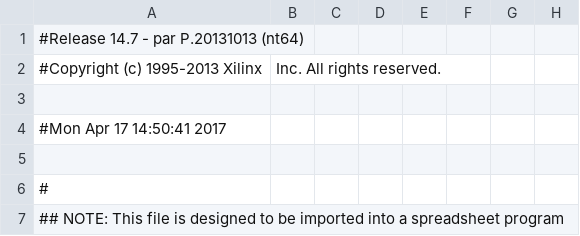
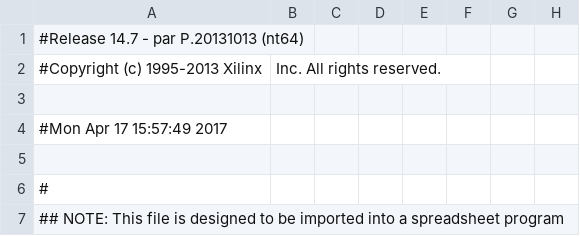
Before and after one commit to nakrule/Space-Invaders, a CSV file: Development version/v1.4/TopModule_pad.csv, drawn as a sheet; only a part is shown; the diff names each change by its address in the sheet, - before the commit and + after, or states it on an @@ line.

```diff
--- a/Development version/v1.4/TopModule_pad.csv
+++ b/Development version/v1.4/TopModule_pad.csv
-A4: #Mon Apr 17 14:50:41 2017
+A4: #Mon Apr 17 15:57:49 2017
```
Also changed, not shown: 40 other files.
